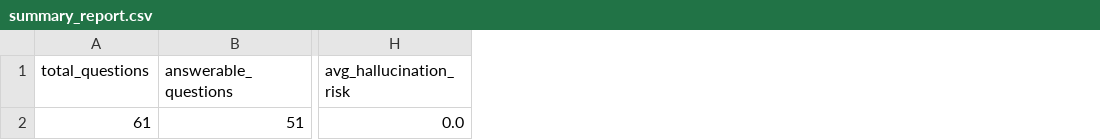
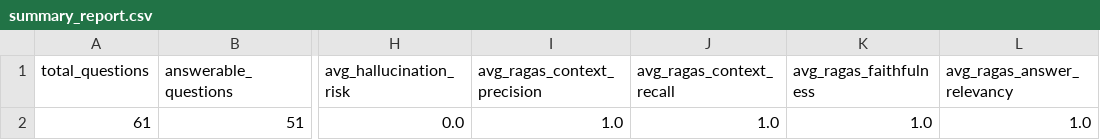
Before and after one commit to lichangqing1/Bilingual-RAG-LLM-Quality-Engineering-and-AI-Assisted-Testing-Framework, a CSV file: results/summary_report.csv, drawn as a sheet; only a part is shown, gaps mark what is left out; the diff names each change by its address in the sheet, - before the commit and + after, or states it on an @@ line.

```diff
--- a/results/summary_report.csv
+++ b/results/summary_report.csv
+column I (avg_ragas_context_precision), row 2: 1.0
+column J (avg_ragas_context_recall), row 2: 1.0
+column K (avg_ragas_faithfulness), row 2: 1.0
+column L (avg_ragas_answer_relevancy), row 2: 1.0
```
Also changed, not shown: results/evaluation_results.csv, results/failed_cases.csv, 14 other files.
